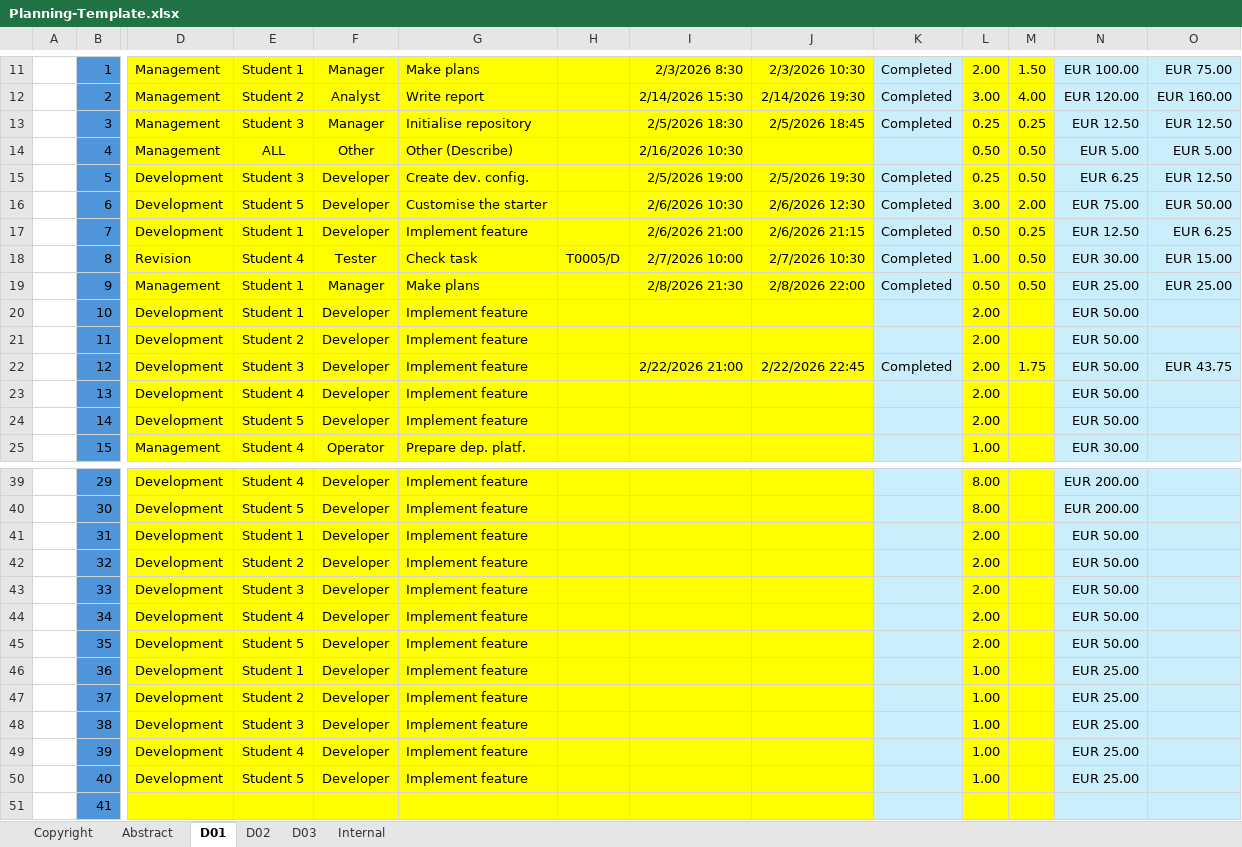
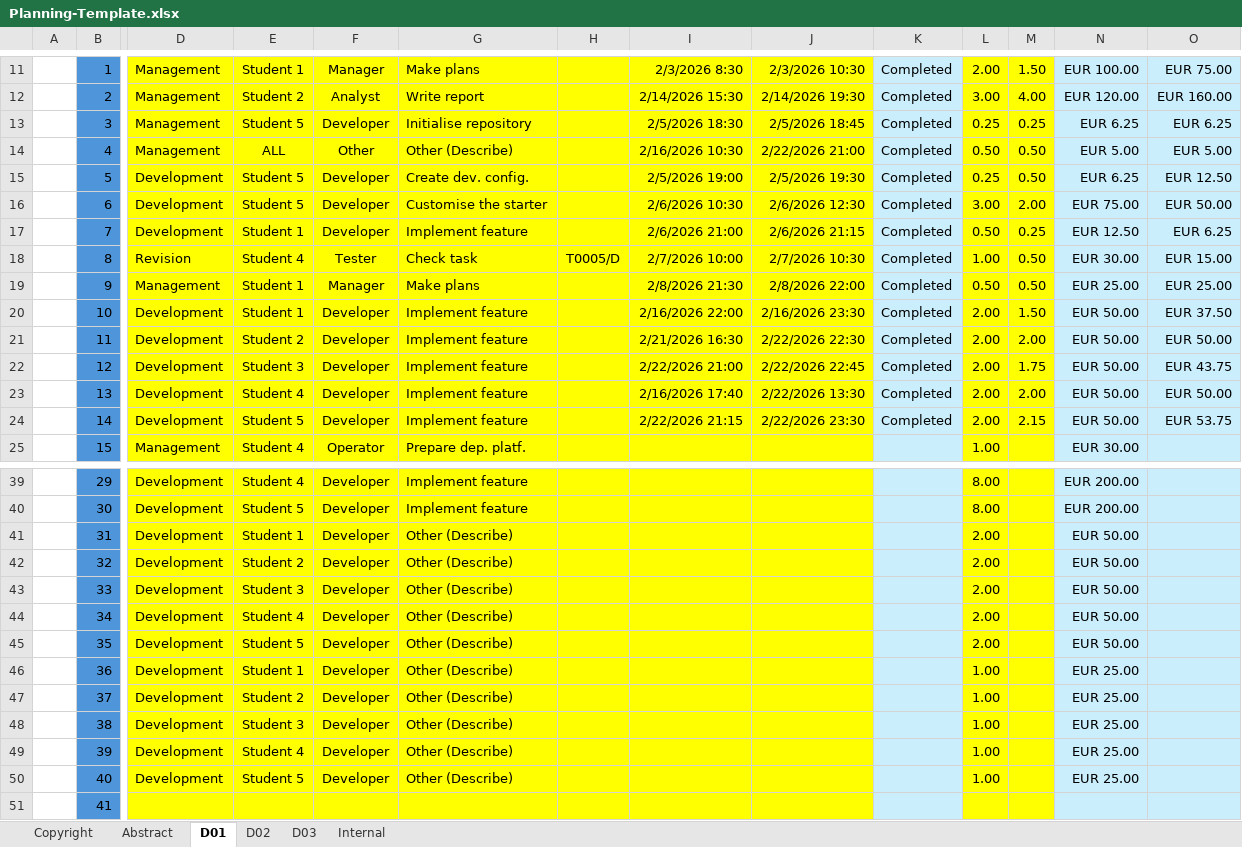
Before and after one commit to G063/Acme-Starters-C, an Excel workbook: reports/Planning-Template.xlsx, sheet D01, drawn as a sheet; only a part is shown, gaps mark what is left out; values as stored, in another font and other column widths than the file's, no borders; conditional formats not drawn; the diff covers the shown part only; the diff names each change by its address in the sheet, - before the commit and + after, or states it on an @@ line.

Commit message:
Cambios excel y moment por date
Adición de etiqueta faltante y actualización excel con todos los datos

```diff
--- a/reports/Planning-Template.xlsx (sheet D01)
+++ b/reports/Planning-Template.xlsx (sheet D01)
-E13: Student 3
+E13: Student 5
-F13: Manager
+F13: Developer
-N13: EUR 12.50
+N13: EUR 6.25
-O13: EUR 12.50
+O13: EUR 6.25
-J14: (empty)
+J14: 2/22/2026 21:00
-K14: (empty)
+K14: Completed
-E15: Student 3
+E15: Student 5
-I20: (empty)
+I20: 2/16/2026 22:00
-J20: (empty)
+J20: 2/16/2026 23:30
-K20:K21: (empty)
+K20:K21: Completed
-M20: (empty)
+M20: 1.50
-O20: (empty)
+O20: EUR 37.50
-I21: (empty)
+I21: 2/21/2026 16:30
-J21: (empty)
+J21: 2/22/2026 22:30
-M21: (empty)
+M21: 2.00
-O21: (empty)
+O21: EUR 50.00
-I23: (empty)
+I23: 2/16/2026 17:40
-J23: (empty)
+J23: 2/22/2026 13:30
-K23:K24: (empty)
+K23:K24: Completed
-M23: (empty)
+M23: 2.00
-O23: (empty)
+O23: EUR 50.00
-I24: (empty)
+I24: 2/22/2026 21:15
-J24: (empty)
+J24: 2/22/2026 23:30
-M24: (empty)
+M24: 2.15
-O24: (empty)
+O24: EUR 53.75
-G41:G50: Implement feature
+G41:G50: Other (Describe)
```
Also changed, not shown: 2 edited cells elsewhere in this sheet, 1 other file.
